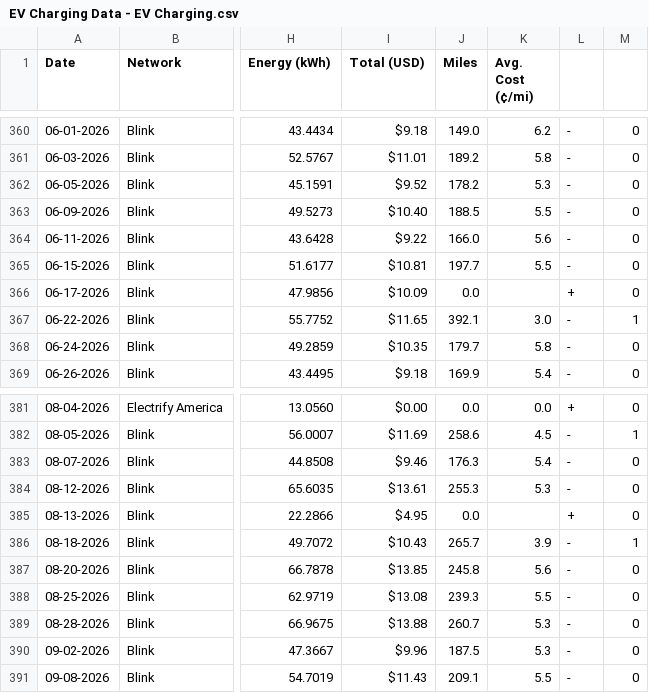
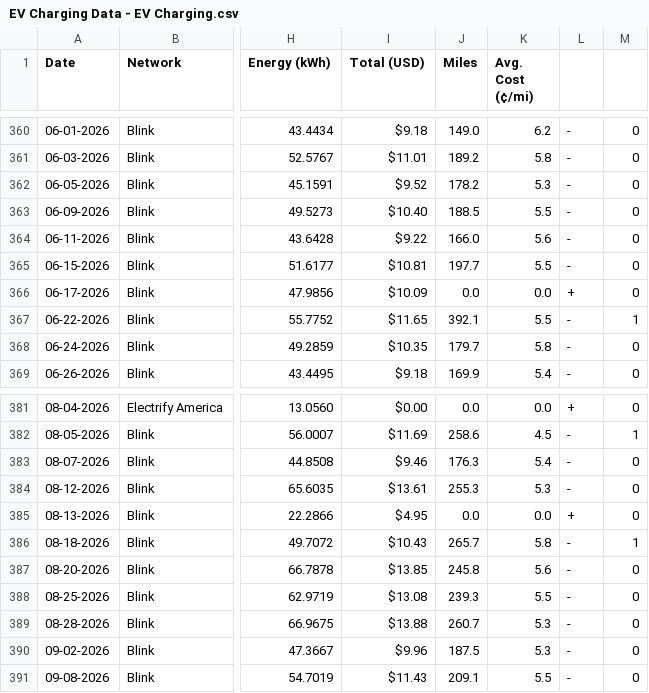
Before and after one commit to apwest/ev-charging-data, a CSV file: EV Charging Data - EV Charging.csv, drawn as a sheet; only a part is shown, gaps mark what is left out; the diff covers the shown part only; the diff names each change by its address in the sheet, - before the commit and + after, or states it on an @@ line.

```diff
--- a/EV Charging Data - EV Charging.csv
+++ b/EV Charging Data - EV Charging.csv
-K366 (Avg. Cost (¢/mi)): (empty)
+K366 (Avg. Cost (¢/mi)): 0.0
-K367 (Avg. Cost (¢/mi)): 3.0
+K367 (Avg. Cost (¢/mi)): 5.5
-K385 (Avg. Cost (¢/mi)): (empty)
+K385 (Avg. Cost (¢/mi)): 0.0
-K386 (Avg. Cost (¢/mi)): 3.9
+K386 (Avg. Cost (¢/mi)): 5.8
```
Also changed, not shown: 33 edited cells elsewhere in this file, 3 other files.
